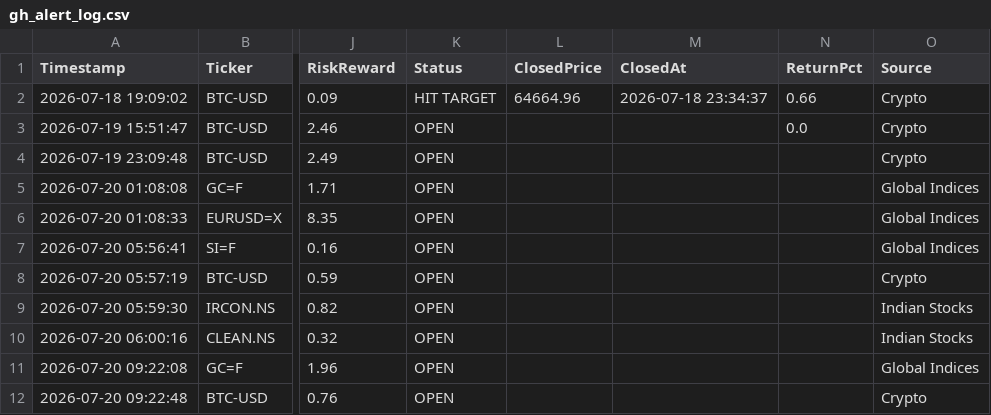
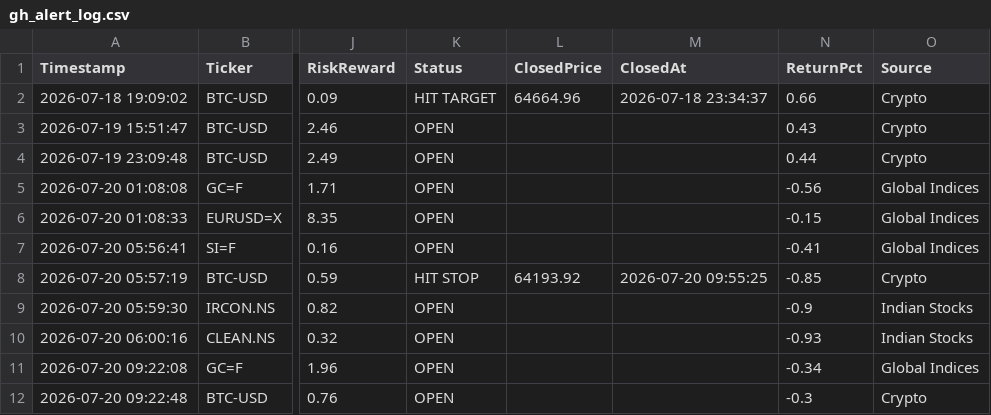
Before and after one commit to pkgfinance2022/MarketPulse, a CSV file: database/gh_alert_log.csv, drawn as a sheet; only a part is shown, gaps mark what is left out; the diff names each change by its address in the sheet, - before the commit and + after, or states it on an @@ line.

```diff
--- a/database/gh_alert_log.csv
+++ b/database/gh_alert_log.csv
-N3 (ReturnPct): 0.0
+N3 (ReturnPct): 0.43
-N4 (ReturnPct): (empty)
+N4 (ReturnPct): 0.44
-N5 (ReturnPct): (empty)
+N5 (ReturnPct): -0.56
-N6 (ReturnPct): (empty)
+N6 (ReturnPct): -0.15
-N7 (ReturnPct): (empty)
+N7 (ReturnPct): -0.41
-K8 (Status): OPEN
+K8 (Status): HIT STOP
-L8 (ClosedPrice): (empty)
+L8 (ClosedPrice): 64193.92
-M8 (ClosedAt): (empty)
+M8 (ClosedAt): 2026-07-20 09:55:25
-N8 (ReturnPct): (empty)
+N8 (ReturnPct): -0.85
-N9 (ReturnPct): (empty)
+N9 (ReturnPct): -0.9
-N10 (ReturnPct): (empty)
+N10 (ReturnPct): -0.93
-N11 (ReturnPct): (empty)
+N11 (ReturnPct): -0.34
-N12 (ReturnPct): (empty)
+N12 (ReturnPct): -0.3
```
Also changed, not shown: 1 other file.
